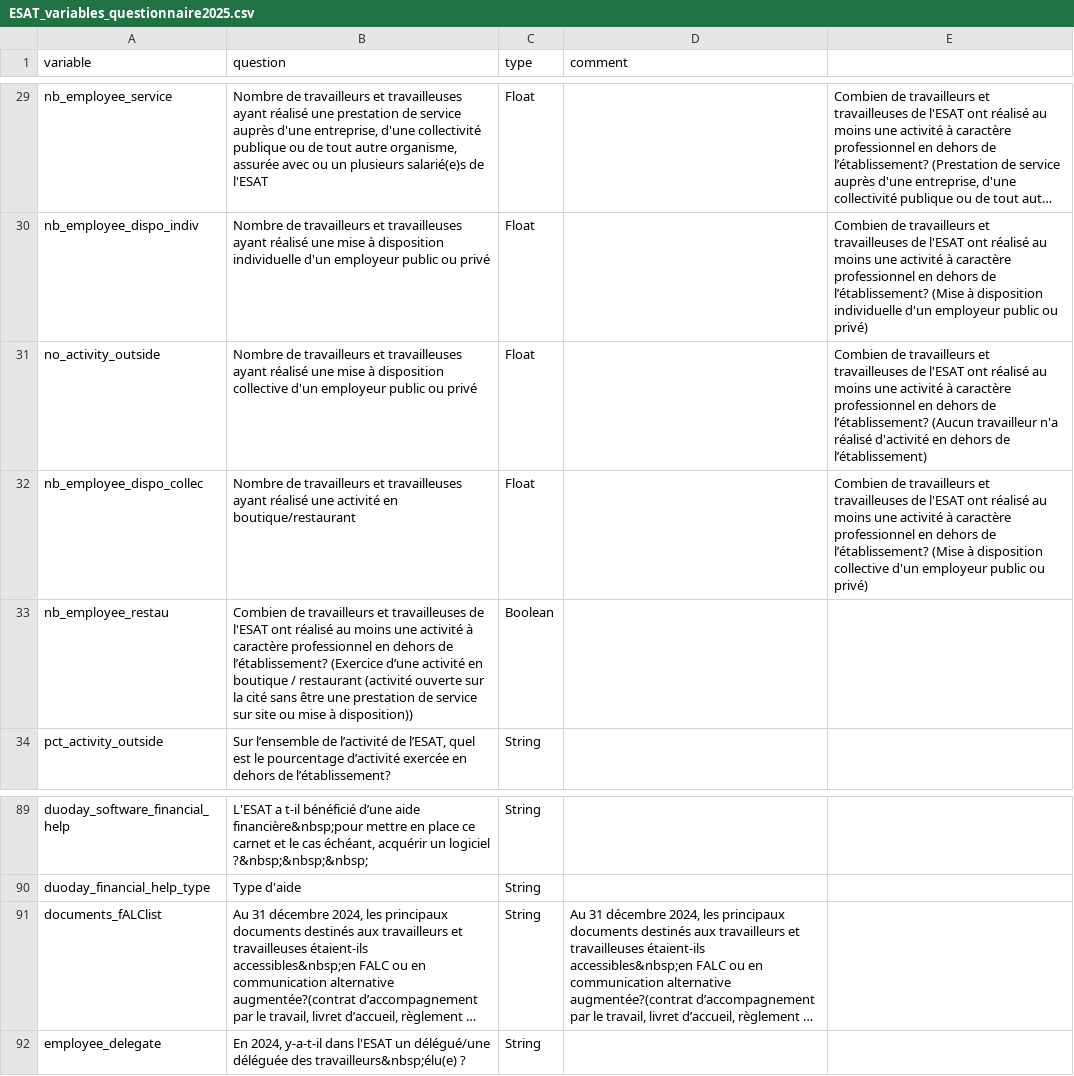
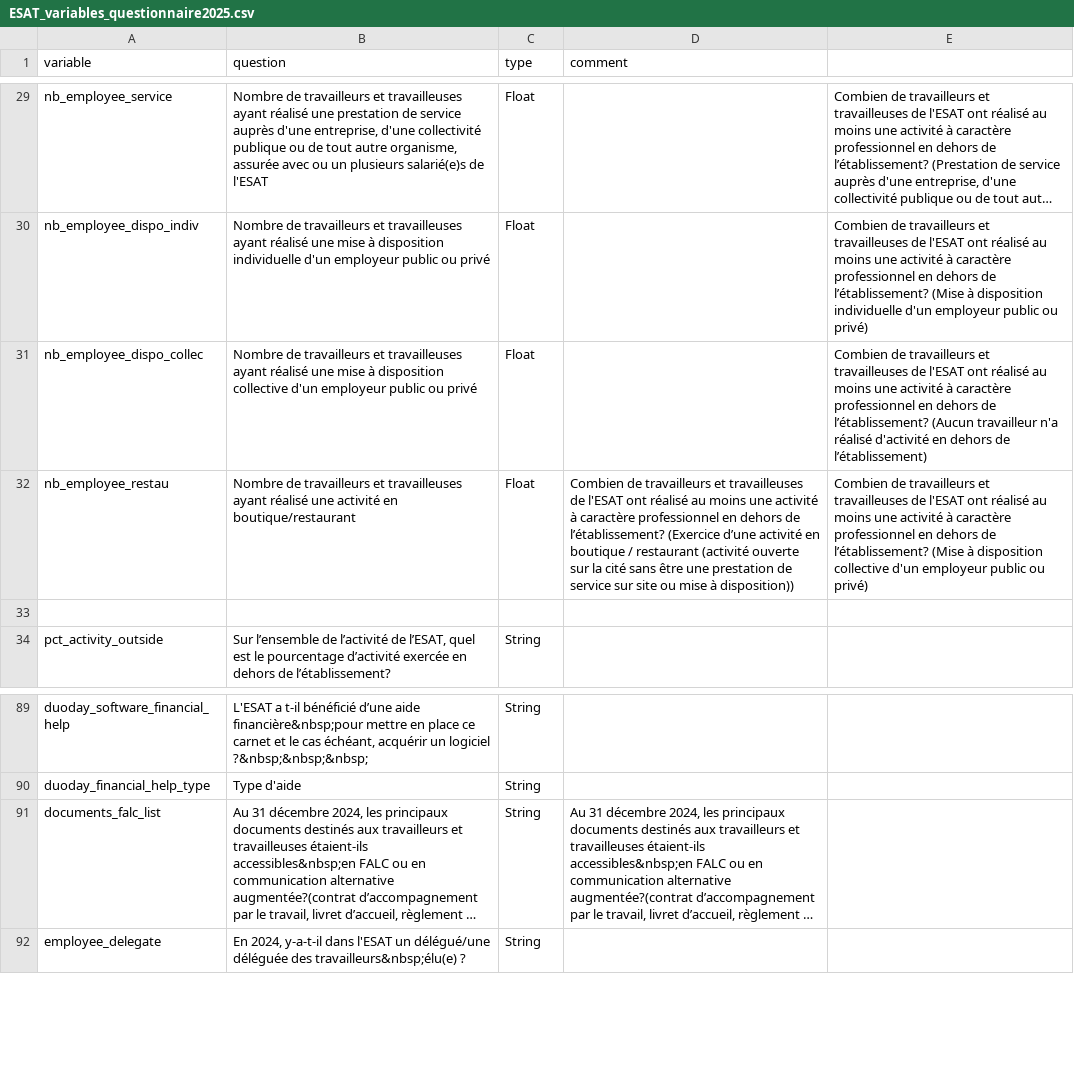
Before and after one commit to gip-inclusion/pilotage-airflow, a CSV file: dags/common/esat/ESAT_variables_questionnaire2025.csv, drawn as a sheet; only a part is shown, gaps mark what is left out; long unchanged cells end in …; removed rows and columns are numbered as before the commit, all else as after; the diff names each change by its address in the sheet, - before the commit and + after, or states it on an @@ line.

Commit message:
correct NaN values and variables parsingé

```diff
--- a/dags/common/esat/ESAT_variables_questionnaire2025.csv
+++ b/dags/common/esat/ESAT_variables_questionnaire2025.csv
-row 31: no_activity_outside | Nombre de travailleurs et travailleuses ayant réalisé une mise à disposition collective d'un employeur public ou privé | Float |  | Combien de travailleurs et travailleuses de l'ESAT ont réalisé au moins une activité à caractère professionnel en dehors de l’établissement? (Aucun travailleur n'a réalisé d'activité en dehors de l’établissement)
-B31 (question): …réalisé une activité en boutique/restaurant
+B31 (question): …réalisé une mise à disposition collective d'un employeur public ou privé
-E31: …de l’établissement? (Mise à disposition collective d'un employeur public ou privé)
+E31: …de l’établissement? (Aucun travailleur n'a réalisé d'activité en dehors de l’établissement)
-B32 (question): Combien de travailleurs et travailleuses de l'ESAT ont réalisé au moins une activité à caractère professionnel en dehors de l’établissement? (Exercice d’une activité en boutique / restaurant (activité ouverte sur la cité sans être une prestation de service sur site ou mise à disposition))
+B32 (question): Nombre de travailleurs et travailleuses ayant réalisé une activité en boutique/restaurant
-C32 (type): Boolean
+C32 (type): Float
-D32 (comment): (empty)
+D32 (comment): Combien de travailleurs et travailleuses de l'ESAT ont réalisé au moins une activité à caractère professionnel en dehors de l’établissement? (Exercice d’une activité en boutique / restaurant (activité ouverte sur la cité sans être une prestation de service sur site ou mise à disposition))
-E32: (empty)
+E32: Combien de travailleurs et travailleuses de l'ESAT ont réalisé au moins une activité à caractère professionnel en dehors de l’établissement? (Mise à disposition collective d'un employeur public ou privé)
+row 33: (empty)
-A91 (variable): documents_fALClist
+A91 (variable): documents_falc_list
```
Also changed, not shown: 1 other file.
